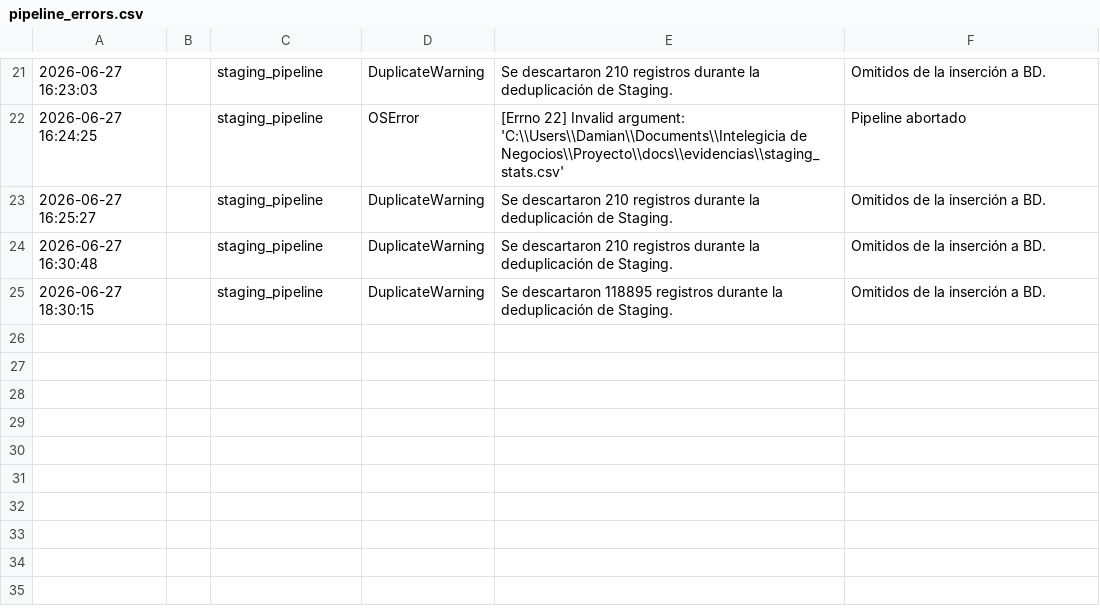
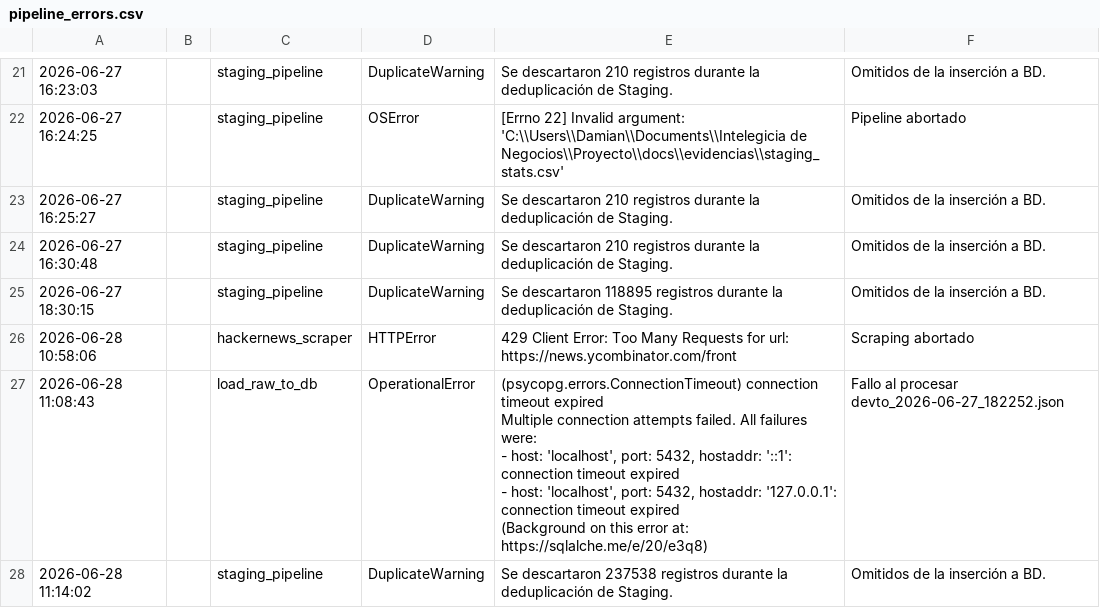
Before and after one commit to DevTorres404/ai-agents-adoption-observatory, a CSV file: logs/pipeline_errors.csv, drawn as a sheet; only a part is shown, gaps mark what is left out; ↵ is a line break in a cell; the diff names each change by its address in the sheet, - before the commit and + after, or states it on an @@ line.

```diff
--- a/logs/pipeline_errors.csv
+++ b/logs/pipeline_errors.csv
+row 26: 2026-06-28 10:58:06 |  | hackernews_scraper | HTTPError | 429 Client Error: Too Many Requests for url: https://news.ycombinator.com/front | Scraping abortado
+row 27: 2026-06-28 11:08:43 |  | load_raw_to_db | OperationalError | (psycopg.errors.ConnectionTimeout) connection timeout expired ↵ Multiple connection attempts failed. All failures were: ↵ - host: 'localhost', port: 5432, hostaddr: '::1': connection timeout expired ↵ - host: 'localhost', port: 5432, hostaddr: '127.0.0.1': connection timeout expired ↵ (Background on this error at: https://sqlalche.me/e/20/e3q8) | Fallo al procesar devto_2026-06-27_182252.json
+row 28: 2026-06-28 11:14:02 |  | staging_pipeline | DuplicateWarning | Se descartaron 237538 registros durante la deduplicación de Staging. | Omitidos de la inserción a BD.
```
Also changed, not shown: docs/evidencias/dedup_report.csv, docs/evidencias/inventario_raw.csv, 14 other files.
